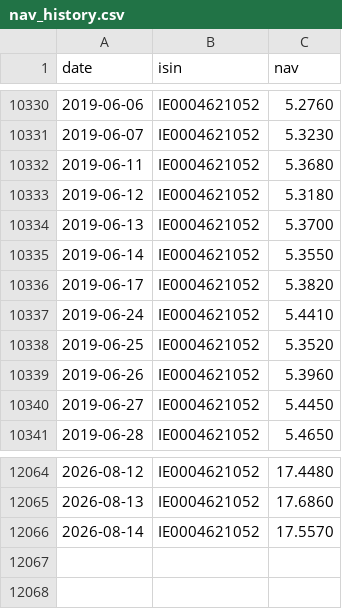
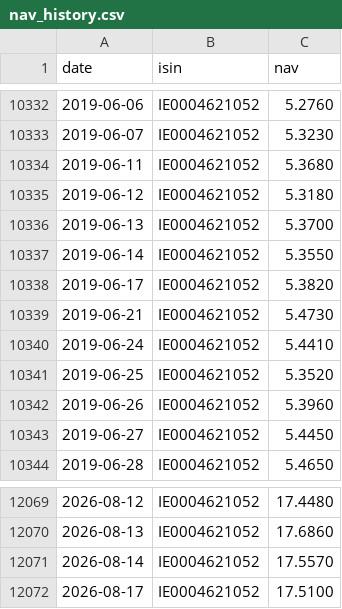
Before and after one commit to SapoFileStorage/fondi-mediolanum, a CSV file: data/nav_history.csv, drawn as a sheet; only a part is shown, gaps mark what is left out; the diff covers the shown part only.

```diff
--- a/data/nav_history.csv
+++ b/data/nav_history.csv
@@ -10336,2 +10338,3 @@ date,isin,nav
 2019-06-17,IE0004621052,5.3820
+2019-06-21,IE0004621052,5.4730
 2019-06-24,IE0004621052,5.4410
@@ -12066 +12071,2 @@ date,isin,nav
 2026-08-14,IE0004621052,17.5570
+2026-08-17,IE0004621052,17.5100
```
Also changed, not shown: 8 added rows and 4 removed rows elsewhere in this file.
